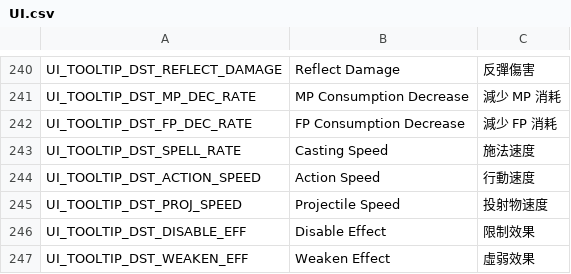
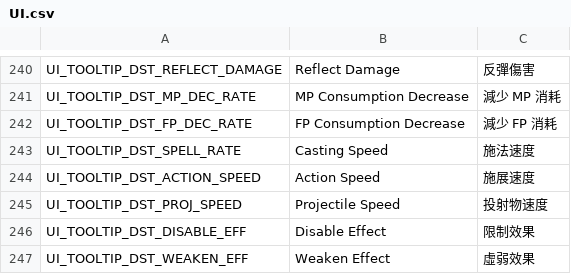
Before and after one commit to Gala-Lab/Flyff-Universe-Translations, a CSV file: Traditional_Chinese/UI.csv, drawn as a sheet; only a part is shown, gaps mark what is left out.

```diff
--- a/Traditional_Chinese/UI.csv
+++ b/Traditional_Chinese/UI.csv
@@ -243,3 +243,3 @@ UI_TOOLTIP_DST_FP_DEC_RATE,FP Consumption Decrease,減少 FP 消耗
 UI_TOOLTIP_DST_SPELL_RATE,Casting Speed,施法速度
-UI_TOOLTIP_DST_ACTION_SPEED,Action Speed,行動速度
+UI_TOOLTIP_DST_ACTION_SPEED,Action Speed,施展速度
 UI_TOOLTIP_DST_PROJ_SPEED,Projectile Speed,投射物速度
```
Also changed, not shown: Traditional_Chinese/Skills.csv.
